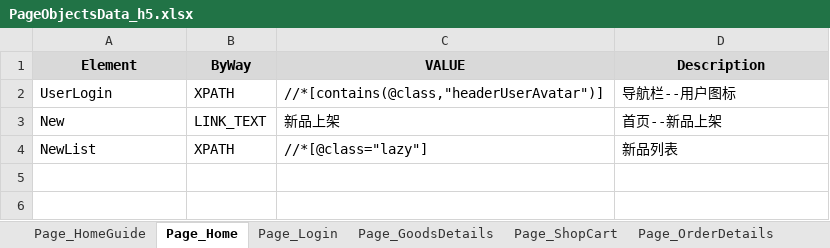
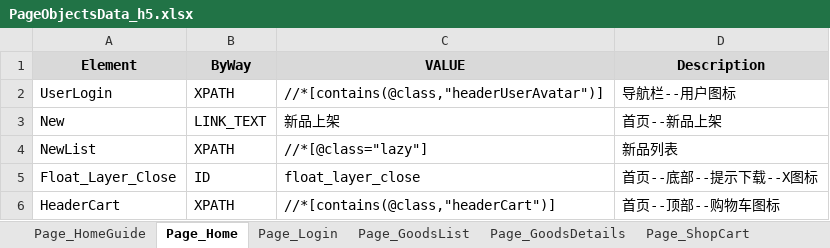
Before and after one commit to yzwy1988/YOHO_Automated_Test, an Excel workbook: Data/PageObjectsData_h5.xlsx, sheet Page_Home, drawn as a sheet; values as stored, in another font and other column widths than the file's, no borders; the diff names each change by its address in the sheet, - before the commit and + after, or states it on an @@ line.

```diff
--- a/Data/PageObjectsData_h5.xlsx (sheet Page_Home)
+++ b/Data/PageObjectsData_h5.xlsx (sheet Page_Home)
+sheet tab: Page_GoodsList
+row 5: Float_Layer_Close | ID | float_layer_close | 首页--底部--提示下载--X图标
+row 6: HeaderCart | XPATH | //*[contains(@class,"headerCart")] | 首页--顶部--购物车图标
```
Also changed, not shown: sheet Page_OrderDetails, sheet Page_ConfirmOrder, sheet Page_ShopCart, sheet Page_PersonalCenter, sheet Page_GoodsDetails, other sheet tabs, Data/LoginUserData_h5.xlsx, 3 other files.
